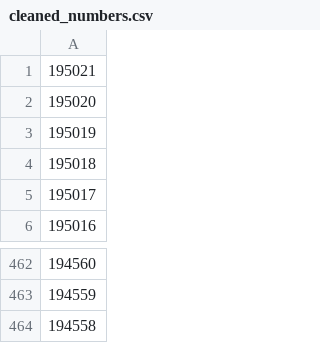
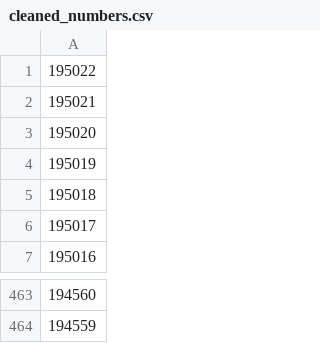
Before and after one commit to ZeMatt90/QID-NessusID-OtherID, a CSV file: plugin/nessus/cleaned_numbers.csv, drawn as a sheet; only a part is shown, gaps mark what is left out.

Commit message:
Auto update nessus plugin and cve

```diff
--- a/plugin/nessus/cleaned_numbers.csv
+++ b/plugin/nessus/cleaned_numbers.csv
@@ -1 +1,2 @@
+195022
 195021
@@ -463,2 +464 @@
 194559
-194558
```
